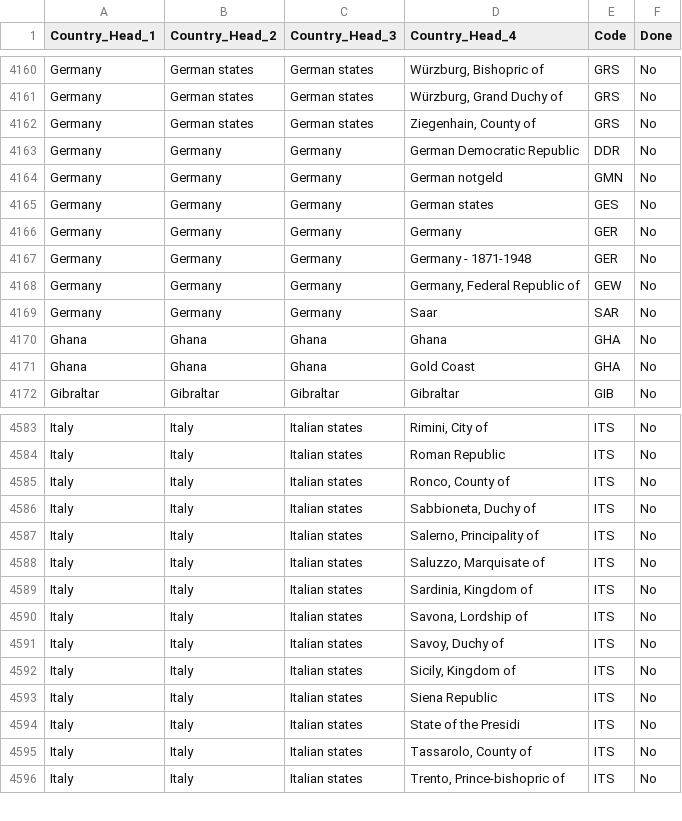
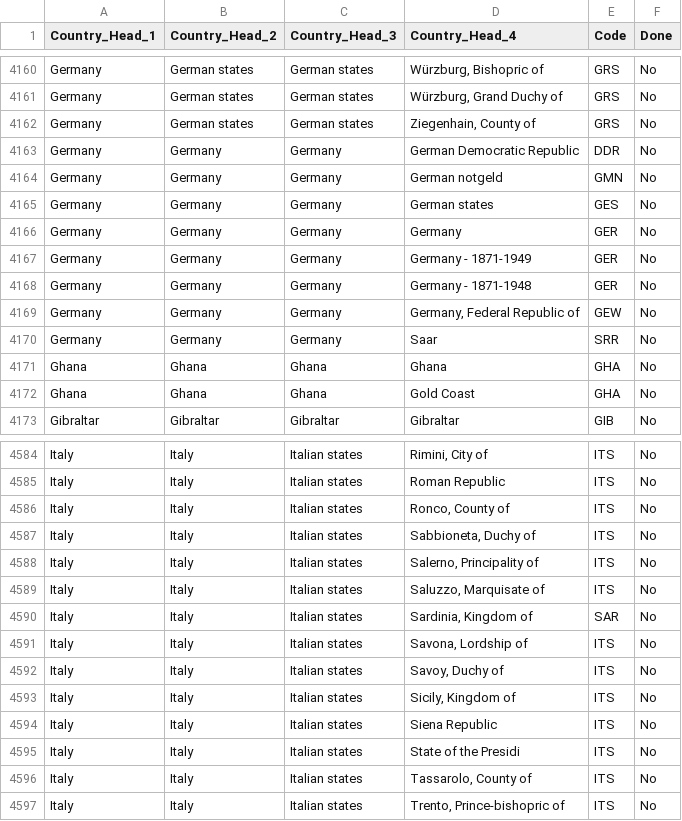
Before and after one commit to robertmxmx/numismatic_map, a CSV file: new_country_to_code.csv, drawn as a sheet; only a part is shown, gaps mark what is left out.

Commit message:
Add files via upload

```diff
--- a/new_country_to_code.csv
+++ b/new_country_to_code.csv
@@ -4166,5 +4166,6 @@ Germany,Germany,Germany,German states,GES,No
 Germany,Germany,Germany,Germany,GER,No
+Germany,Germany,Germany,Germany - 1871-1949,GER,No
 Germany,Germany,Germany,Germany - 1871-1948,GER,No
 Germany,Germany,Germany,"Germany, Federal Republic of",GEW,No
-Germany,Germany,Germany,Saar,SAR,No
+Germany,Germany,Germany,Saar,SRR,No
 Ghana,Ghana,Ghana,Ghana,GHA,No
@@ -4588,3 +4589,3 @@ Italy,Italy,Italian states,"Salerno, Principality of ",ITS,No
 Italy,Italy,Italian states,"Saluzzo, Marquisate of",ITS,No
-Italy,Italy,Italian states,"Sardinia, Kingdom of",ITS,No
+Italy,Italy,Italian states,"Sardinia, Kingdom of",SAR,No
 Italy,Italy,Italian states,"Savona, Lordship of",ITS,No
```
